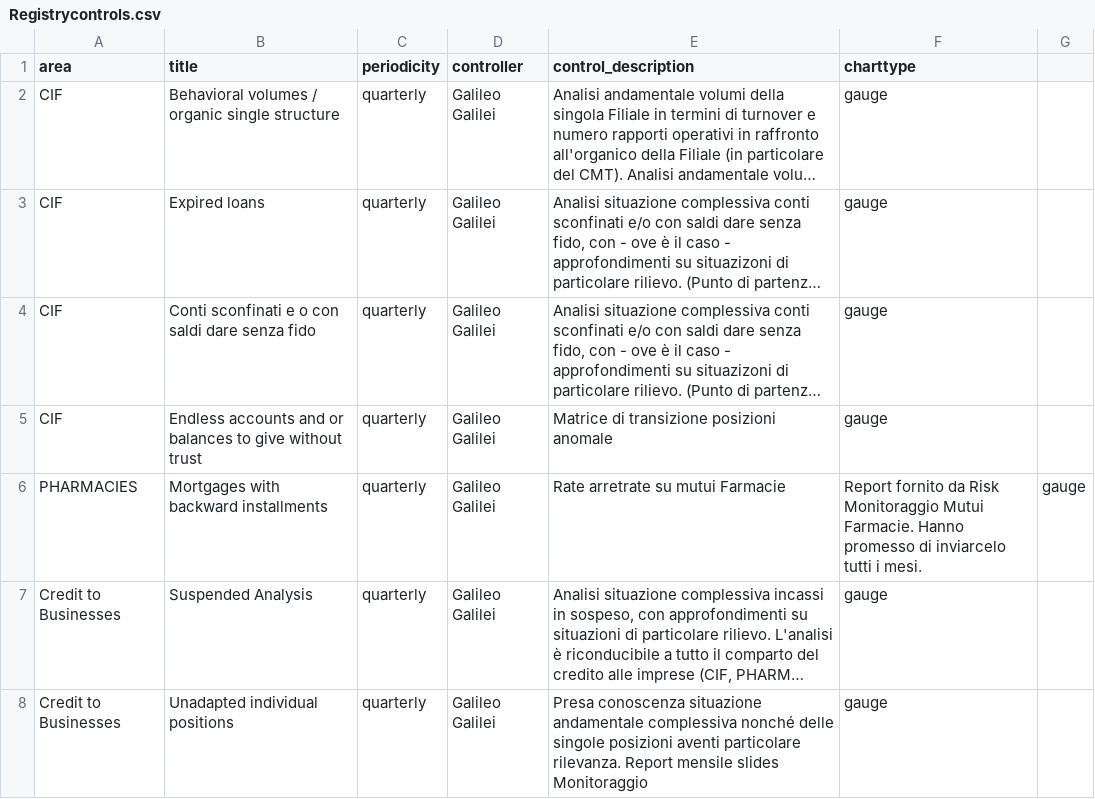
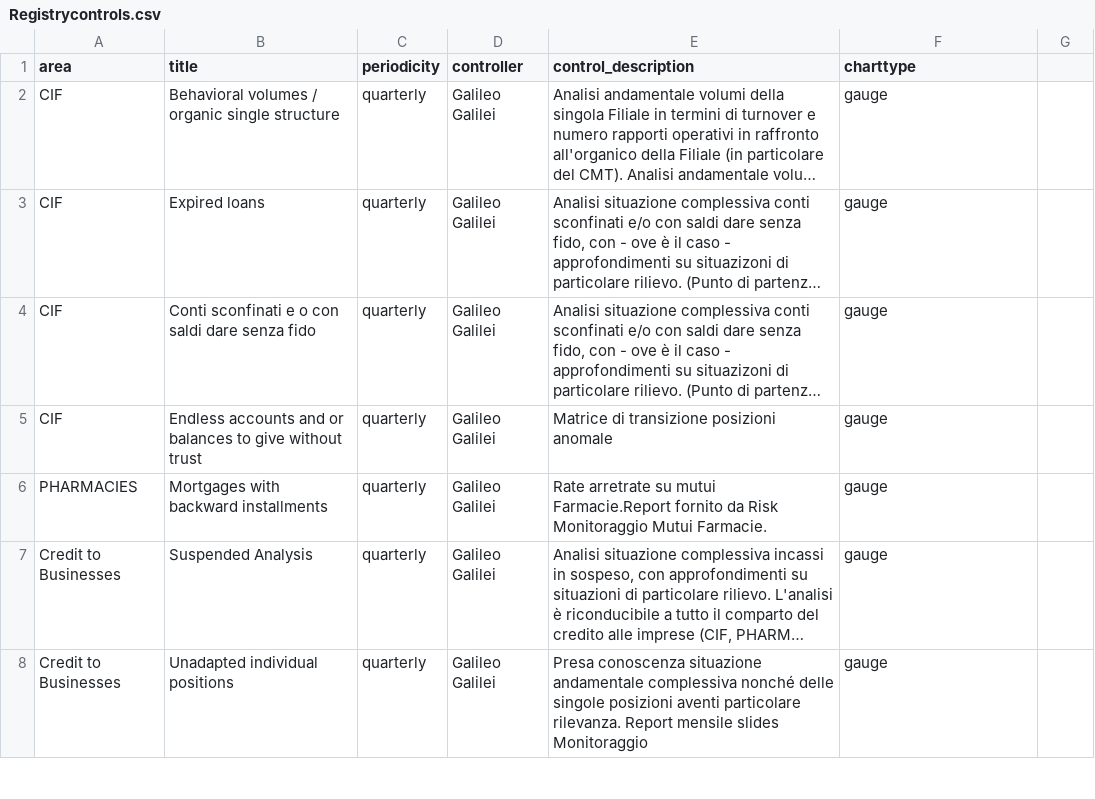
Before and after one commit to mttstt/AuditTool, a CSV file: files/lib/Registrycontrols.csv, drawn as a sheet; only a part is shown; long unchanged cells end in …; the diff names each change by its address in the sheet, - before the commit and + after, or states it on an @@ line.

Commit message:
Update Registrycontrols.csv

```diff
--- a/files/lib/Registrycontrols.csv
+++ b/files/lib/Registrycontrols.csv
-E6 (control_description): …su mutui Farmacie
+E6 (control_description): …su mutui Farmacie.Report fornito da Risk Monitoraggio Mutui Farmacie.
-F6 (charttype): Report fornito da Risk Monitoraggio Mutui Farmacie. Hanno promesso di inviarcelo tutti i mesi.
+F6 (charttype): gauge
-G6: gauge
+G6: (empty)
```
